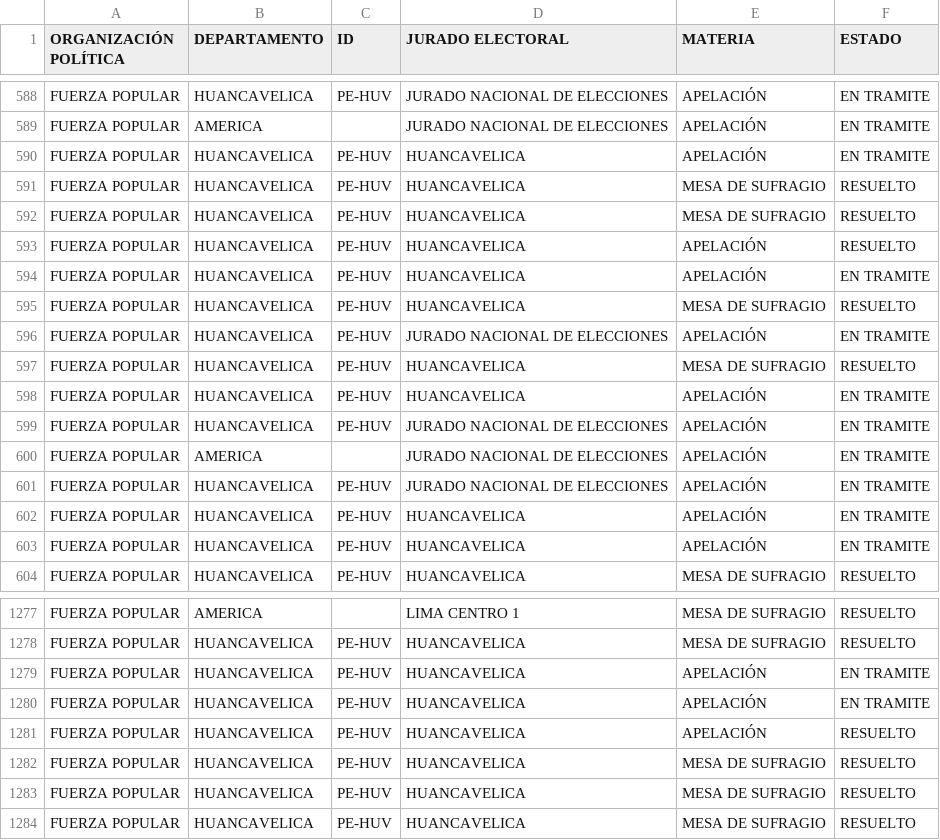
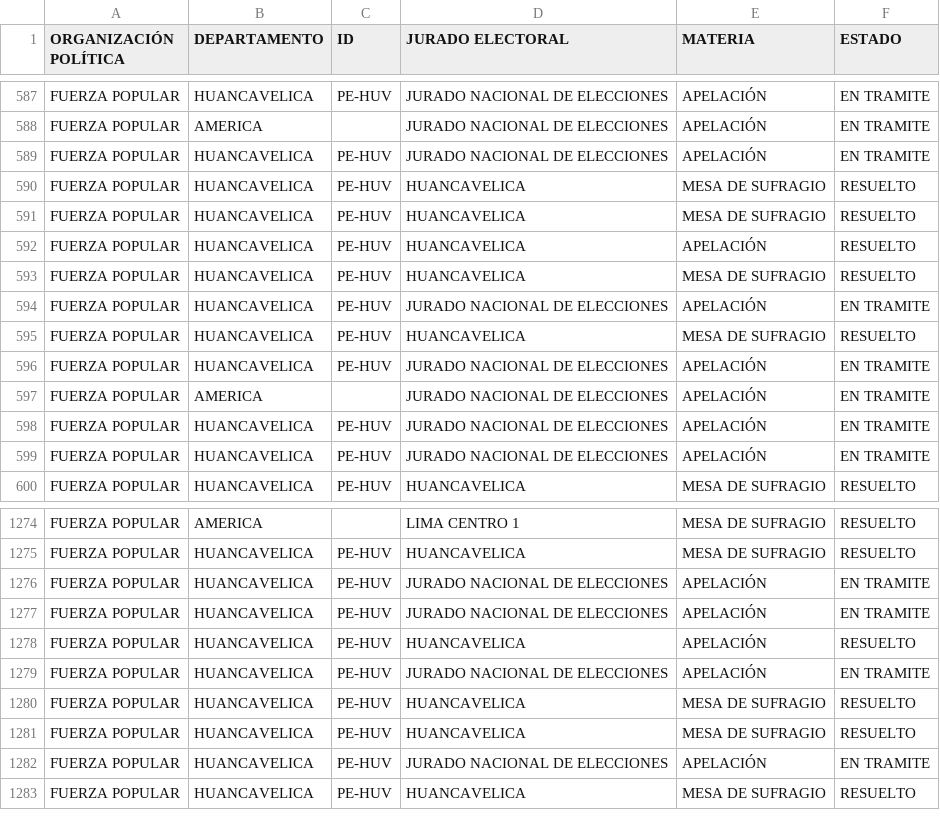
Before and after one commit to GenyLeong/nulidad_electoral, a CSV file: tabla_FP.csv, drawn as a sheet; only a part is shown, gaps mark what is left out; the diff covers the shown part only.

```diff
--- a/tabla_FP.csv
+++ b/tabla_FP.csv
@@ -589,3 +588,3 @@ FUERZA POPULAR,HUANCAVELICA,PE-HUV,JURADO NACIONAL DE ELECCIONES,APELACIÓN,EN T
 FUERZA POPULAR,AMERICA,,JURADO NACIONAL DE ELECCIONES,APELACIÓN,EN TRAMITE
-FUERZA POPULAR,HUANCAVELICA,PE-HUV,HUANCAVELICA,APELACIÓN,EN TRAMITE
+FUERZA POPULAR,HUANCAVELICA,PE-HUV,JURADO NACIONAL DE ELECCIONES,APELACIÓN,EN TRAMITE
 FUERZA POPULAR,HUANCAVELICA,PE-HUV,HUANCAVELICA,MESA DE SUFRAGIO,RESUELTO
@@ -593,3 +592,2 @@ FUERZA POPULAR,HUANCAVELICA,PE-HUV,HUANCAVELICA,MESA DE SUFRAGIO,RESUELTO
 FUERZA POPULAR,HUANCAVELICA,PE-HUV,HUANCAVELICA,APELACIÓN,RESUELTO
-FUERZA POPULAR,HUANCAVELICA,PE-HUV,HUANCAVELICA,APELACIÓN,EN TRAMITE
 FUERZA POPULAR,HUANCAVELICA,PE-HUV,HUANCAVELICA,MESA DE SUFRAGIO,RESUELTO
@@ -597,3 +595,2 @@ FUERZA POPULAR,HUANCAVELICA,PE-HUV,JURADO NACIONAL DE ELECCIONES,APELACIÓN,EN T
 FUERZA POPULAR,HUANCAVELICA,PE-HUV,HUANCAVELICA,MESA DE SUFRAGIO,RESUELTO
-FUERZA POPULAR,HUANCAVELICA,PE-HUV,HUANCAVELICA,APELACIÓN,EN TRAMITE
 FUERZA POPULAR,HUANCAVELICA,PE-HUV,JURADO NACIONAL DE ELECCIONES,APELACIÓN,EN TRAMITE
@@ -601,4 +598,3 @@ FUERZA POPULAR,AMERICA,,JURADO NACIONAL DE ELECCIONES,APELACIÓN,EN TRAMITE
 FUERZA POPULAR,HUANCAVELICA,PE-HUV,JURADO NACIONAL DE ELECCIONES,APELACIÓN,EN TRAMITE
-FUERZA POPULAR,HUANCAVELICA,PE-HUV,HUANCAVELICA,APELACIÓN,EN TRAMITE
-FUERZA POPULAR,HUANCAVELICA,PE-HUV,HUANCAVELICA,APELACIÓN,EN TRAMITE
+FUERZA POPULAR,HUANCAVELICA,PE-HUV,JURADO NACIONAL DE ELECCIONES,APELACIÓN,EN TRAMITE
 FUERZA POPULAR,HUANCAVELICA,PE-HUV,HUANCAVELICA,MESA DE SUFRAGIO,RESUELTO
@@ -1278,7 +1275,9 @@ FUERZA POPULAR,AMERICA,,LIMA CENTRO 1,MESA DE SUFRAGIO,RESUELTO
 FUERZA POPULAR,HUANCAVELICA,PE-HUV,HUANCAVELICA,MESA DE SUFRAGIO,RESUELTO
-FUERZA POPULAR,HUANCAVELICA,PE-HUV,HUANCAVELICA,APELACIÓN,EN TRAMITE
-FUERZA POPULAR,HUANCAVELICA,PE-HUV,HUANCAVELICA,APELACIÓN,EN TRAMITE
+FUERZA POPULAR,HUANCAVELICA,PE-HUV,JURADO NACIONAL DE ELECCIONES,APELACIÓN,EN TRAMITE
+FUERZA POPULAR,HUANCAVELICA,PE-HUV,JURADO NACIONAL DE ELECCIONES,APELACIÓN,EN TRAMITE
 FUERZA POPULAR,HUANCAVELICA,PE-HUV,HUANCAVELICA,APELACIÓN,RESUELTO
+FUERZA POPULAR,HUANCAVELICA,PE-HUV,JURADO NACIONAL DE ELECCIONES,APELACIÓN,EN TRAMITE
 FUERZA POPULAR,HUANCAVELICA,PE-HUV,HUANCAVELICA,MESA DE SUFRAGIO,RESUELTO
 FUERZA POPULAR,HUANCAVELICA,PE-HUV,HUANCAVELICA,MESA DE SUFRAGIO,RESUELTO
+FUERZA POPULAR,HUANCAVELICA,PE-HUV,JURADO NACIONAL DE ELECCIONES,APELACIÓN,EN TRAMITE
 FUERZA POPULAR,HUANCAVELICA,PE-HUV,HUANCAVELICA,MESA DE SUFRAGIO,RESUELTO
```
Also changed, not shown: 11 added rows, 10 removed rows and 10 edited cells elsewhere in this file, resultado_total.csv.
